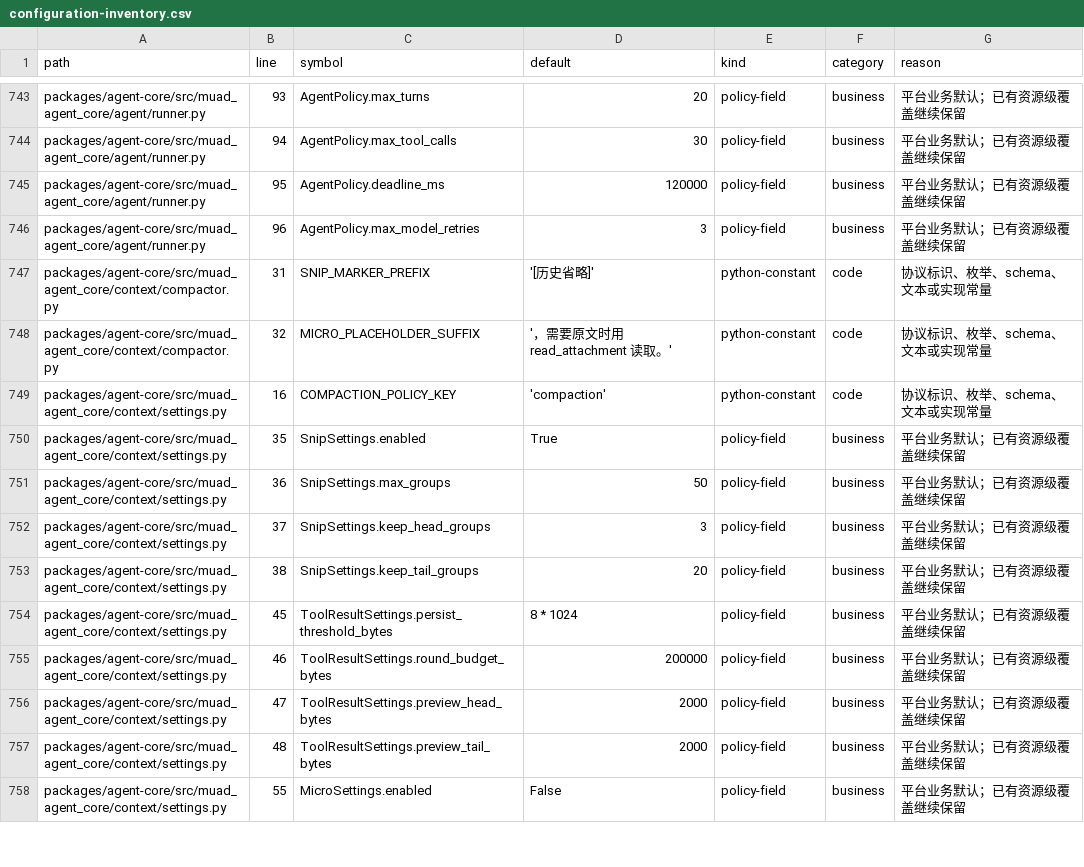
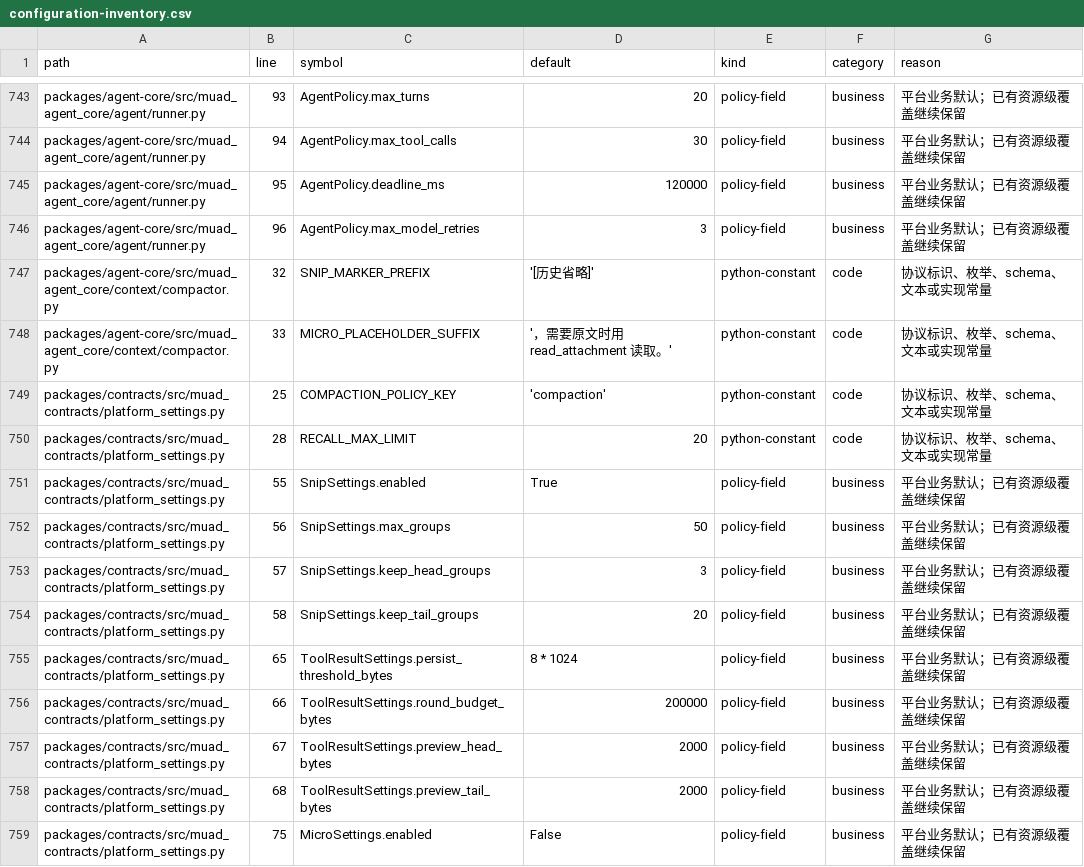
Before and after one commit to Michaelxwb/fluxion-harness, a CSV file: docs/configuration-inventory.csv, drawn as a sheet; only a part is shown, gaps mark what is left out; the diff covers the shown part only.

```diff
--- a/docs/configuration-inventory.csv
+++ b/docs/configuration-inventory.csv
@@ -746,13 +746,14 @@ packages/agent-core/src/muad_agent_core/agent/runner.py,95,AgentPolicy.deadline_
 packages/agent-core/src/muad_agent_core/agent/runner.py,96,AgentPolicy.max_model_retries,3,policy-field,business,平台业务默认；已有资源级覆盖继续保留
-packages/agent-core/src/muad_agent_core/context/compactor.py,31,SNIP_MARKER_PREFIX,'[历史省略]',python-constant,code,协议标识、枚举、schema、文本或实现常量
-packages/agent-core/src/muad_agent_core/context/compactor.py,32,MICRO_PLACEHOLDER_SUFFIX,'，需要原文时用 read_attachment 读取。',python-constant,code,协议标识、枚举、schema、文本或实现常量
-packages/agent-core/src/muad_agent_core/context/settings.py,16,COMPACTION_POLICY_KEY,'compaction',python-constant,code,协议标识、枚举、schema、文本或实现常量
-packages/agent-core/src/muad_agent_core/context/settings.py,35,SnipSettings.enabled,True,policy-field,business,平台业务默认；已有资源级覆盖继续保留
-packages/agent-core/src/muad_agent_core/context/settings.py,36,SnipSettings.max_groups,50,policy-field,business,平台业务默认；已有资源级覆盖继续保留
-packages/agent-core/src/muad_agent_core/context/settings.py,37,SnipSettings.keep_head_groups,3,policy-field,business,平台业务默认；已有资源级覆盖继续保留
-packages/agent-core/src/muad_agent_core/context/settings.py,38,SnipSettings.keep_tail_groups,20,policy-field,business,平台业务默认；已有资源级覆盖继续保留
-packages/agent-core/src/muad_agent_core/context/settings.py,45,ToolResultSettings.persist_threshold_bytes,8 * 1024,policy-field,business,平台业务默认；已有资源级覆盖继续保留
-packages/agent-core/src/muad_agent_core/context/settings.py,46,ToolResultSettings.round_budget_bytes,200000,policy-field,business,平台业务默认；已有资源级覆盖继续保留
-packages/agent-core/src/muad_agent_core/context/settings.py,47,ToolResultSettings.preview_head_bytes,2000,policy-field,business,平台业务默认；已有资源级覆盖继续保留
-packages/agent-core/src/muad_agent_core/context/settings.py,48,ToolResultSettings.preview_tail_bytes,2000,policy-field,business,平台业务默认；已有资源级覆盖继续保留
-packages/agent-core/src/muad_agent_core/context/settings.py,55,MicroSettings.enabled,False,policy-field,business,平台业务默认；已有资源级覆盖继续保留
+packages/agent-core/src/muad_agent_core/context/compactor.py,32,SNIP_MARKER_PREFIX,'[历史省略]',python-constant,code,协议标识、枚举、schema、文本或实现常量
+packages/agent-core/src/muad_agent_core/context/compactor.py,33,MICRO_PLACEHOLDER_SUFFIX,'，需要原文时用 read_attachment 读取。',python-constant,code,协议标识、枚举、schema、文本或实现常量
+packages/contracts/src/muad_contracts/platform_settings.py,25,COMPACTION_POLICY_KEY,'compaction',python-constant,code,协议标识、枚举、schema、文本或实现常量
+packages/contracts/src/muad_contracts/platform_settings.py,28,RECALL_MAX_LIMIT,20,python-constant,code,协议标识、枚举、schema、文本或实现常量
+packages/contracts/src/muad_contracts/platform_settings.py,55,SnipSettings.enabled,True,policy-field,business,平台业务默认；已有资源级覆盖继续保留
+packages/contracts/src/muad_contracts/platform_settings.py,56,SnipSettings.max_groups,50,policy-field,business,平台业务默认；已有资源级覆盖继续保留
+packages/contracts/src/muad_contracts/platform_settings.py,57,SnipSettings.keep_head_groups,3,policy-field,business,平台业务默认；已有资源级覆盖继续保留
+packages/contracts/src/muad_contracts/platform_settings.py,58,SnipSettings.keep_tail_groups,20,policy-field,business,平台业务默认；已有资源级覆盖继续保留
+packages/contracts/src/muad_contracts/platform_settings.py,65,ToolResultSettings.persist_threshold_bytes,8 * 1024,policy-field,business,平台业务默认；已有资源级覆盖继续保留
+packages/contracts/src/muad_contracts/platform_settings.py,66,ToolResultSettings.round_budget_bytes,200000,policy-field,business,平台业务默认；已有资源级覆盖继续保留
+packages/contracts/src/muad_contracts/platform_settings.py,67,ToolResultSettings.preview_head_bytes,2000,policy-field,business,平台业务默认；已有资源级覆盖继续保留
+packages/contracts/src/muad_contracts/platform_settings.py,68,ToolResultSettings.preview_tail_bytes,2000,policy-field,business,平台业务默认；已有资源级覆盖继续保留
+packages/contracts/src/muad_contracts/platform_settings.py,75,MicroSettings.enabled,False,policy-field,business,平台业务默认；已有资源级覆盖继续保留
```
Also changed, not shown: 1 added row and 24 edited cells elsewhere in this file, 18 other files.
